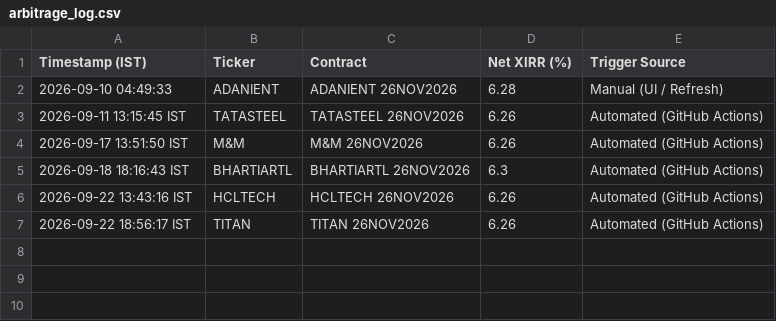
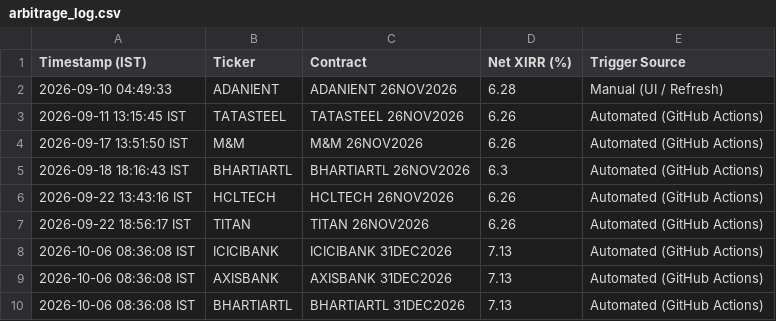
Before and after one commit to purntripathi-cmd/nse-quant-terminal, a CSV file: arbitrage_log.csv, drawn as a sheet; the diff names each change by its address in the sheet, - before the commit and + after, or states it on an @@ line.

Commit message:
fix(ci): make Plotly and pytz imports resilient for headless runner; add automated paper trading and success rate analytics

```diff
--- a/arbitrage_log.csv
+++ b/arbitrage_log.csv
+row 8: 2026-10-06 08:36:08 IST | ICICIBANK | ICICIBANK 31DEC2026 | 7.13 | Automated (GitHub Actions)
+row 9: 2026-10-06 08:36:08 IST | AXISBANK | AXISBANK 31DEC2026 | 7.13 | Automated (GitHub Actions)
+row 10: 2026-10-06 08:36:08 IST | BHARTIARTL | BHARTIARTL 31DEC2026 | 7.13 | Automated (GitHub Actions)
```
Also changed, not shown: 3 other files.
